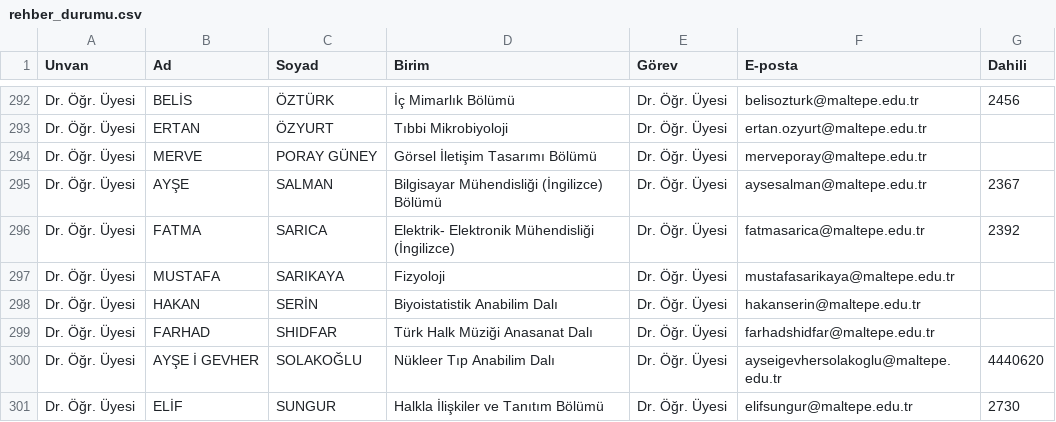
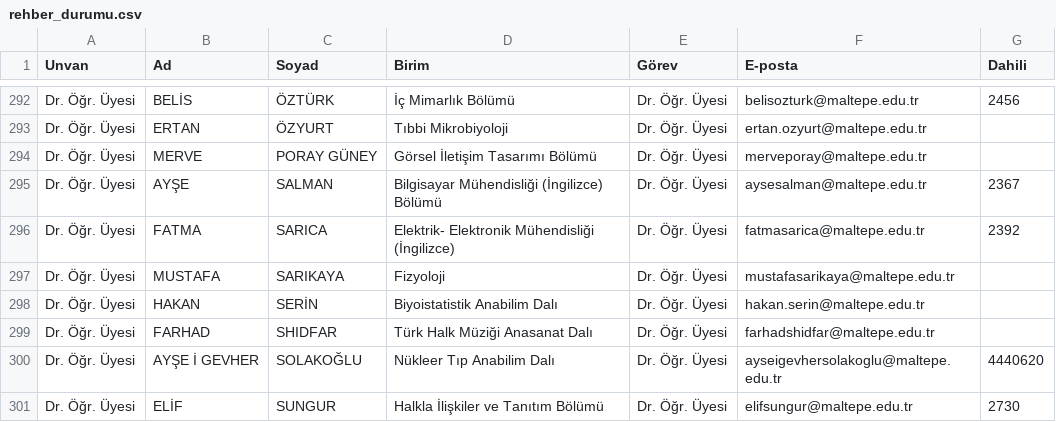
Before and after one commit to erdalyaslica/mau-personel-takip, a CSV file: rehber_durumu.csv, drawn as a sheet; only a part is shown, gaps mark what is left out.

```diff
--- a/rehber_durumu.csv
+++ b/rehber_durumu.csv
@@ -297,3 +297,3 @@ Dr. Öğr. Üyesi,FATMA,SARICA,Elektrik- Elektronik Mühendisliği (İngilizce),
 Dr. Öğr. Üyesi,MUSTAFA,SARIKAYA,Fizyoloji,Dr. Öğr. Üyesi,mustafasarikaya@maltepe.edu.tr,
-Dr. Öğr. Üyesi,HAKAN,SERİN,Biyoistatistik Anabilim Dalı,Dr. Öğr. Üyesi,hakanserin@maltepe.edu.tr,
+Dr. Öğr. Üyesi,HAKAN,SERİN,Biyoistatistik Anabilim Dalı,Dr. Öğr. Üyesi,hakan.serin@maltepe.edu.tr,
 Dr. Öğr. Üyesi,FARHAD,SHIDFAR,Türk Halk Müziği Anasanat Dalı,Dr. Öğr. Üyesi,farhadshidfar@maltepe.edu.tr,
```
